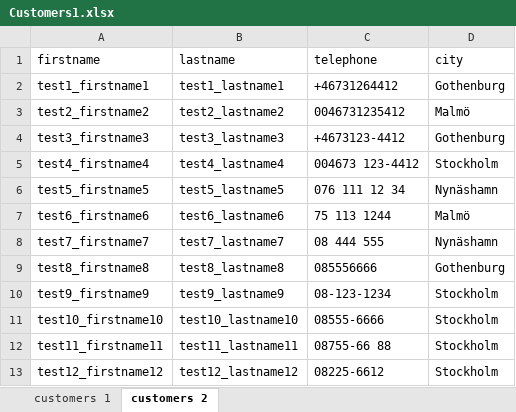
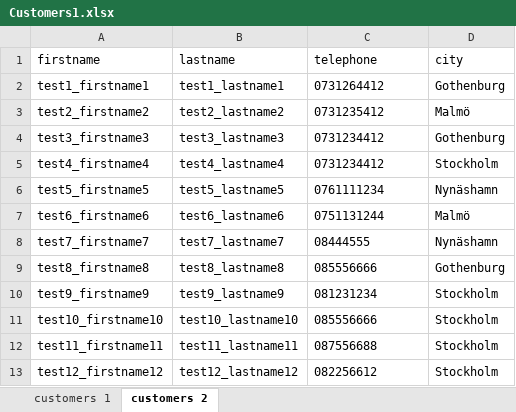
Before and after one commit to GoranAviani/inaivatools, an Excel workbook: media/format_tel_number/Customers1.xlsx, sheet customers 2, drawn as a sheet; values as stored, in another font and other column widths than the file's, no borders; the diff names each change by its address in the sheet, - before the commit and + after, or states it on an @@ line.

```diff
--- a/media/format_tel_number/Customers1.xlsx (sheet customers 2)
+++ b/media/format_tel_number/Customers1.xlsx (sheet customers 2)
-C2 (telephone): +46731264412
+C2 (telephone): 0731264412
-C3 (telephone): 0046731235412
+C3 (telephone): 0731235412
-C4 (telephone): +4673123-4412
+C4 (telephone): 0731234412
-C5 (telephone): 004673 123-4412
+C5 (telephone): 0731234412
-C6 (telephone): 076 111 12 34
+C6 (telephone): 0761111234
-C7 (telephone): 75 113 1244
+C7 (telephone): 0751131244
-C8 (telephone): 08 444 555
+C8 (telephone): 08444555
-C10 (telephone): 08-123-1234
+C10 (telephone): 081231234
-C11 (telephone): 08555-6666
+C11 (telephone): 085556666
-C12 (telephone): 08755-66 88
+C12 (telephone): 087556688
-C13 (telephone): 08225-6612
+C13 (telephone): 082256612
```
Also changed, not shown: 13 other files.
